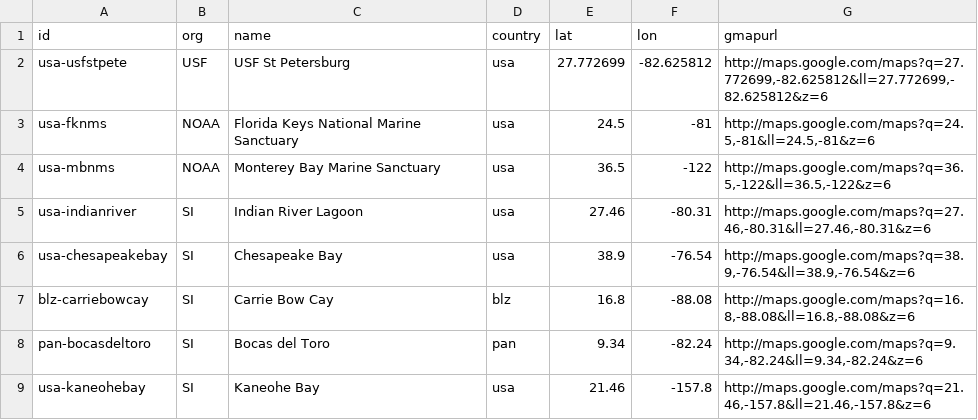
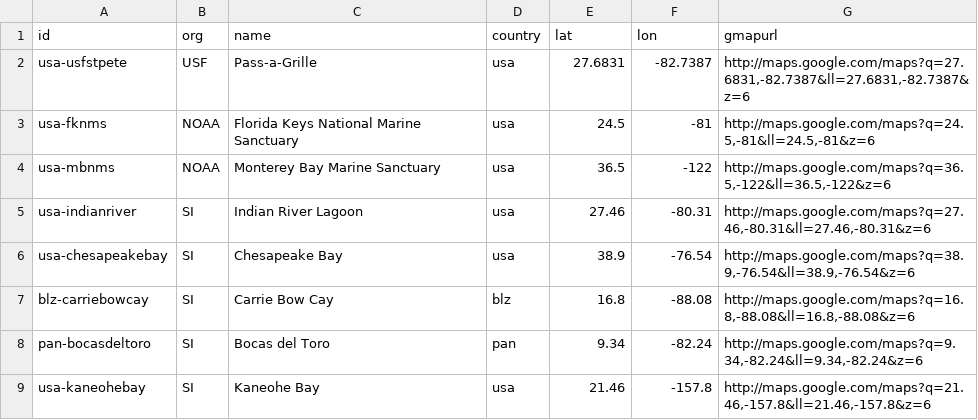
Before and after one commit to marinebon/p2p, a CSV file: data/sites.csv, drawn as a sheet; only a part is shown.

Commit message:
Update sites.csv
Changed coordinates of USF site to Pass-a-Grille

```diff
--- a/data/sites.csv
+++ b/data/sites.csv
@@ -1,3 +1,3 @@
 id,org,name,country,lat,lon,gmapurl
-usa-usfstpete,USF,USF St Petersburg,usa,27.772699,-82.625812,"http://maps.google.com/maps?q=27.772699,-82.625812&ll=27.772699,-82.625812&z=6"
+usa-usfstpete,USF,Pass-a-Grille,usa,27.6831,-82.7387,"http://maps.google.com/maps?q=27.6831,-82.7387&ll=27.6831,-82.7387&z=6"
 usa-fknms,NOAA,Florida Keys National Marine Sanctuary ,usa,24.5,-81,"http://maps.google.com/maps?q=24.5,-81&ll=24.5,-81&z=6"
```
